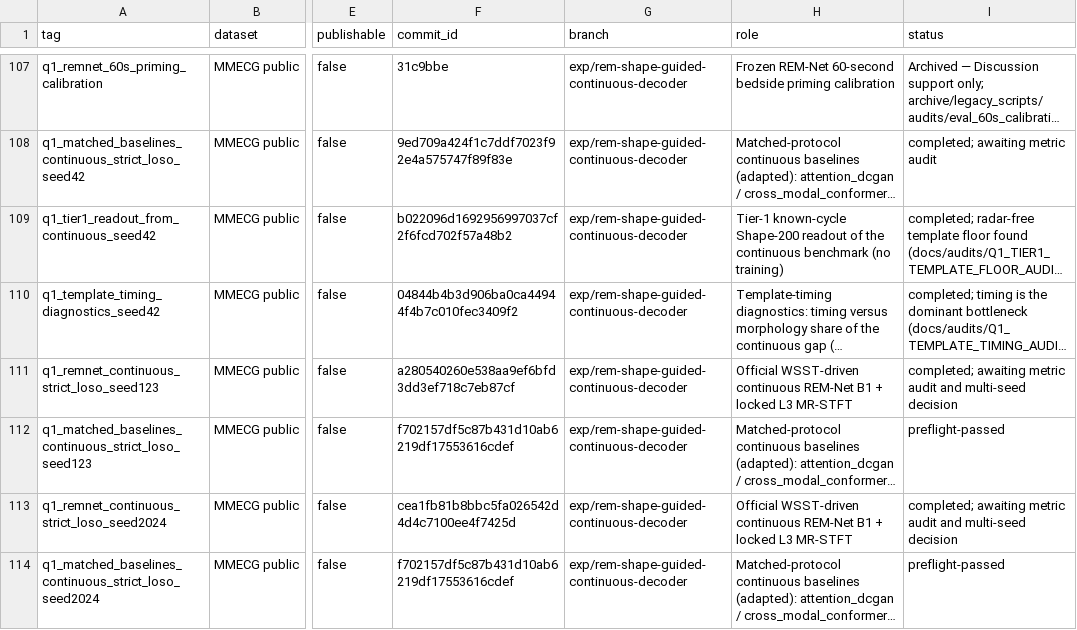
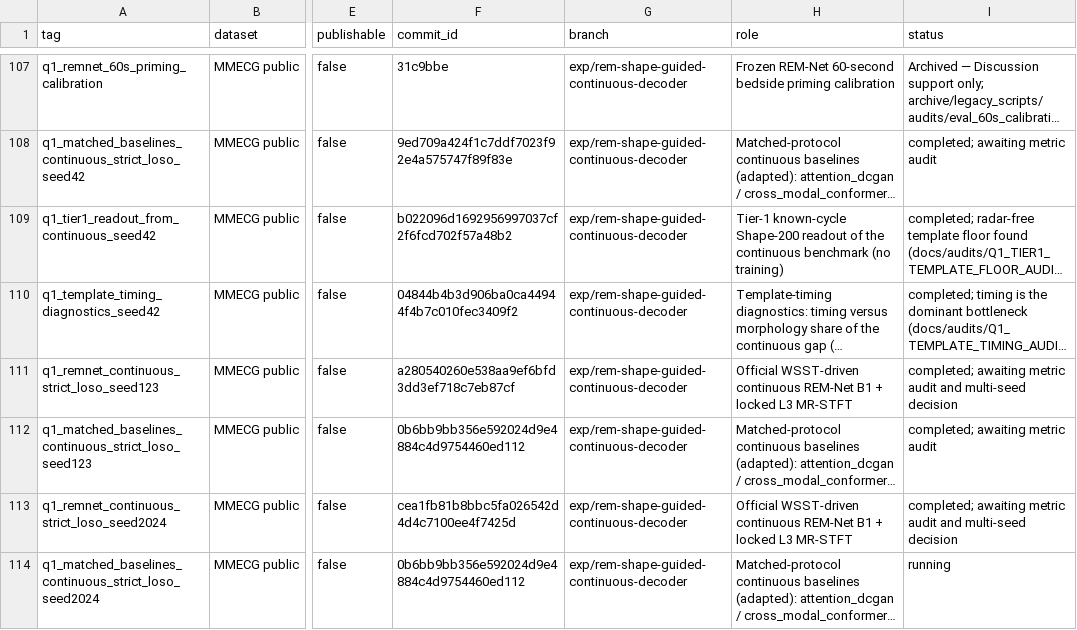
Before and after one commit to XiaoJin0501/BeatAware-Radar2ECGNet, a CSV file: experiments_mmecg/EXPERIMENT_REGISTRY.csv, drawn as a sheet; only a part is shown, gaps mark what is left out; long unchanged cells end in …; the diff covers the shown part only; the diff names each change by its address in the sheet, - before the commit and + after, or states it on an @@ line.

```diff
--- a/experiments_mmecg/EXPERIMENT_REGISTRY.csv
+++ b/experiments_mmecg/EXPERIMENT_REGISTRY.csv
-F112 (commit_id): f702157df5c87b431d10ab6219df17553616cdef
+F112 (commit_id): 0b6bb9bb356e592024d9e4884c4d9754460ed112
-I112 (status): preflight-passed
+I112 (status): completed; awaiting metric audit
-F114 (commit_id): f702157df5c87b431d10ab6219df17553616cdef
+F114 (commit_id): 0b6bb9bb356e592024d9e4884c4d9754460ed112
-I114 (status): preflight-passed
+I114 (status): running
```
Also changed, not shown: 3 added rows elsewhere in this file, 7 other files.
